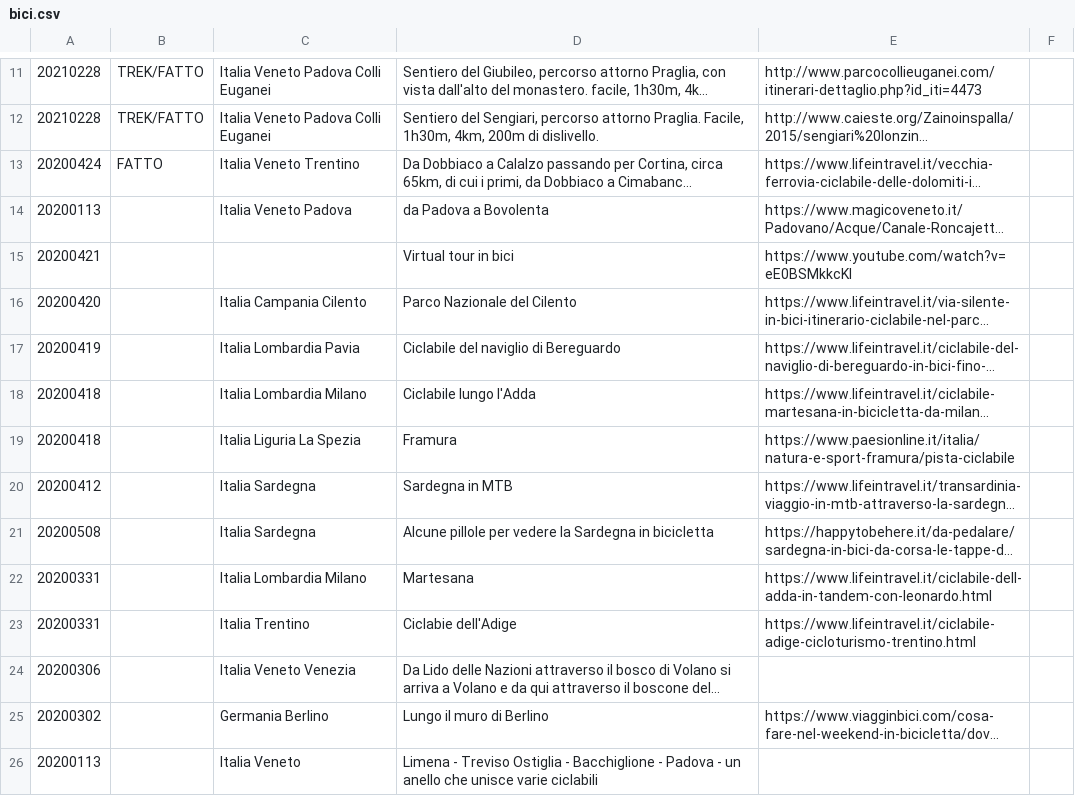
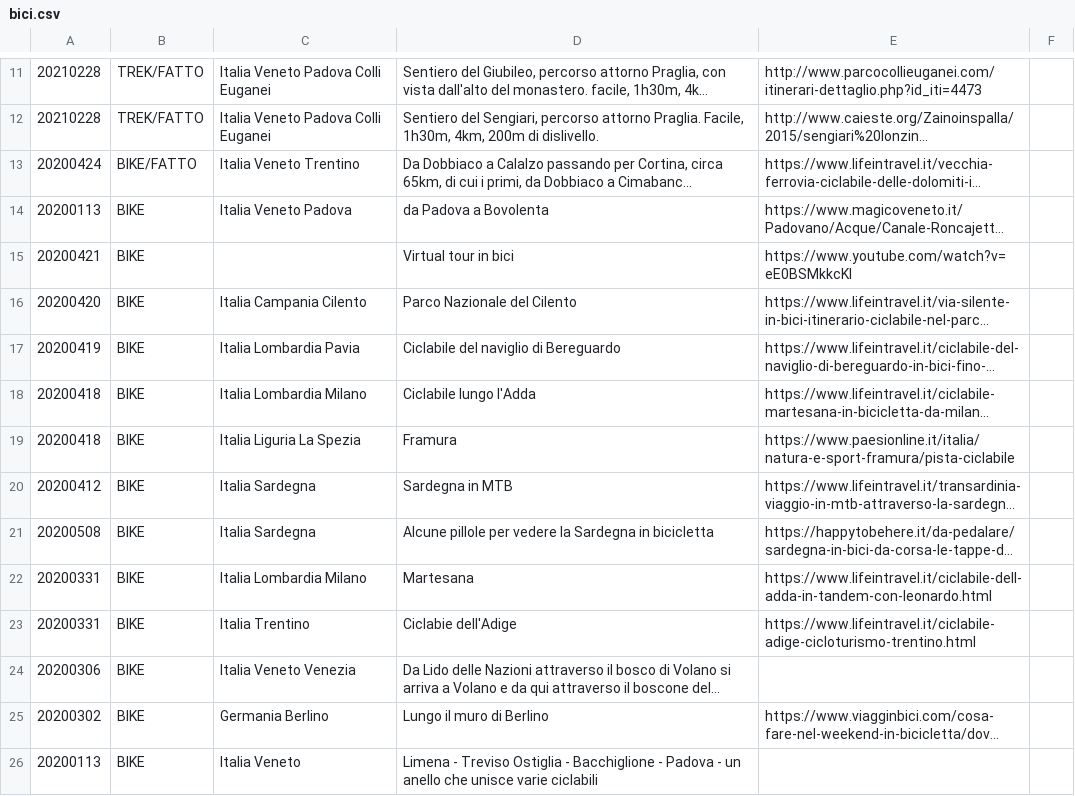
Before and after one commit to giammy/giammy.github.io, a CSV file: ciclozingarate/bici.csv, drawn as a sheet; only a part is shown, gaps mark what is left out; long unchanged cells end in …; the diff covers the shown part only; the diff names each change by its address in the sheet, - before the commit and + after, or states it on an @@ line.

```diff
--- a/ciclozingarate/bici.csv
+++ b/ciclozingarate/bici.csv
-B13: FATTO
+B13: BIKE/FATTO
-B14:B26: (empty)
+B14:B26: BIKE
```
Also changed, not shown: 23 edited cells elsewhere in this file, 2 other files.
